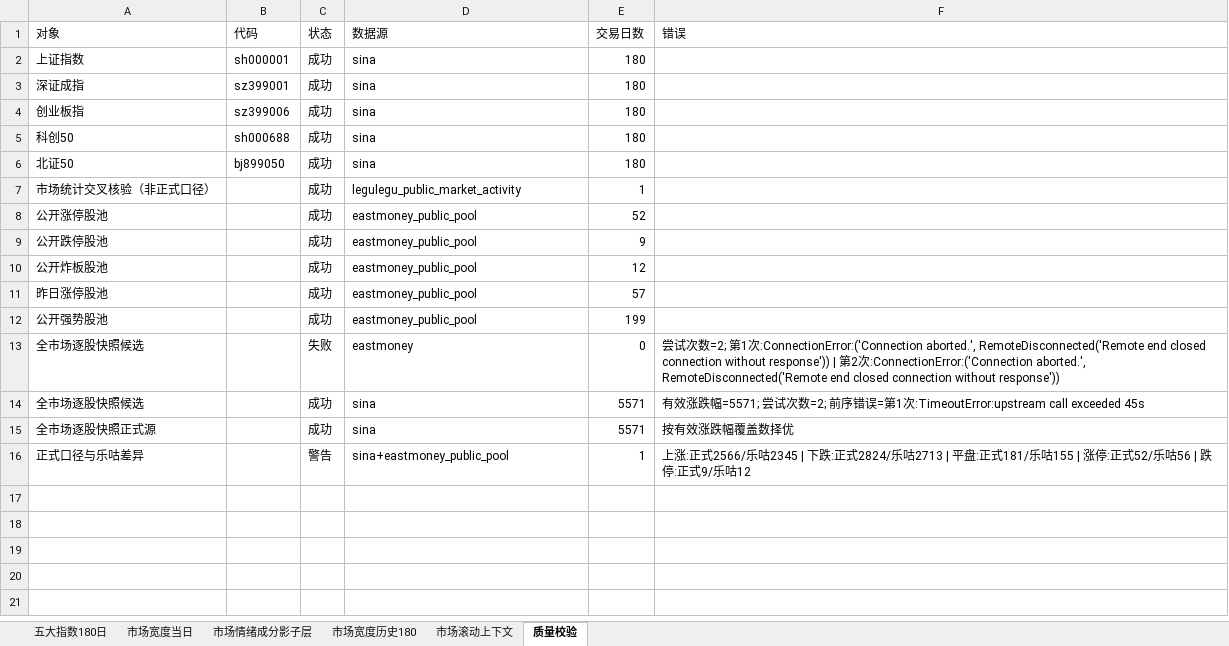
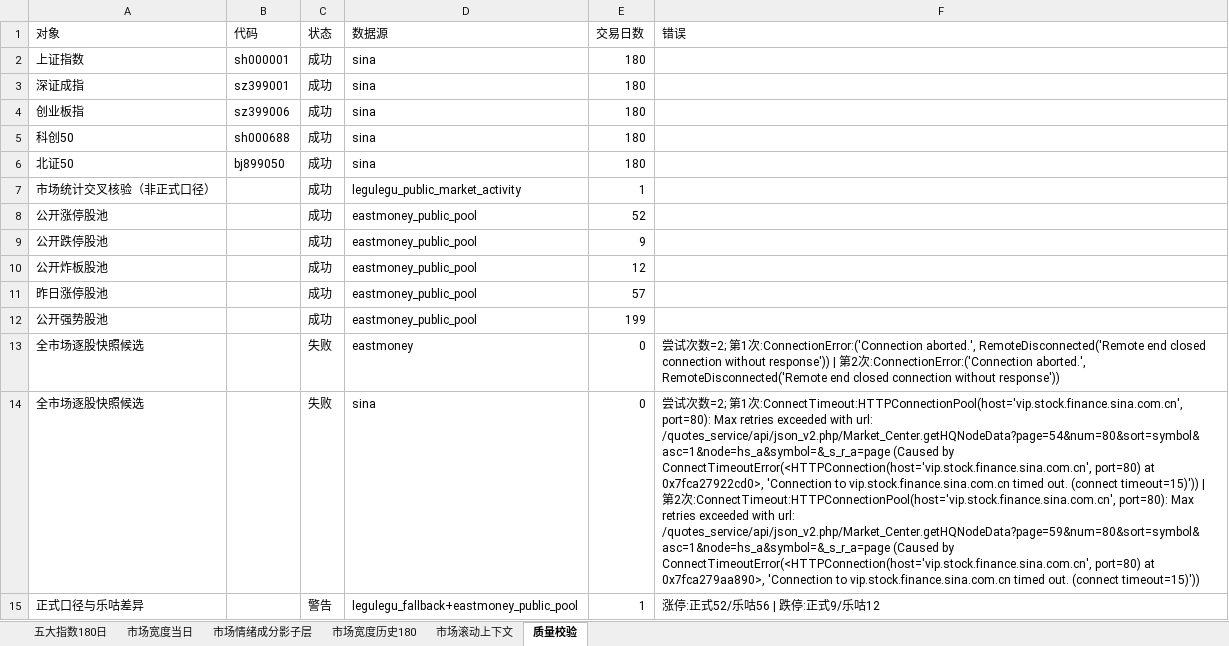
Before and after one commit to CyberAI2026/-akshare-mobile, an Excel workbook: v5_data/latest/market_review.xlsx, sheet 质量校验, drawn as a sheet; values as stored, in another font and other column widths than the file's, no borders; removed rows and columns are numbered as before the commit, all else as after; the diff names each change by its address in the sheet, - before the commit and + after, or states it on an @@ line.

```diff
--- a/v5_data/latest/market_review.xlsx (sheet 质量校验)
+++ b/v5_data/latest/market_review.xlsx (sheet 质量校验)
-C14 (状态): 成功
+C14 (状态): 失败
-E14 (交易日数): 5571
+E14 (交易日数): 0
-F14 (错误): 有效涨跌幅=5571; 尝试次数=2; 前序错误=第1次:TimeoutError:upstream call exceeded 45s
+F14 (错误): 尝试次数=2; 第1次:ConnectTimeout:HTTPConnectionPool(host='vip.stock.finance.sina.com.cn', port=80): Max retries exceeded with url: /quotes_service/api/json_v2.php/Market_Center.getHQNodeData?page=54&num=80&sort=symbol&asc=1&node=hs_a&symbol=&_s_r_a=page (Caused by ConnectTimeoutError(<HTTPConnection(host='vip.stock.finance.sina.com.cn', port=80) at 0x7fca27922cd0>, 'Connection to vip.stock.finance.sina.com.cn timed out. (connect timeout=15)')) | 第2次:ConnectTimeout:HTTPConnectionPool(host='vip.stock.finance.sina.com.cn', port=80): Max retries exceeded with url: /quotes_service/api/json_v2.php/Market_Center.getHQNodeData?page=59&num=80&sort=symbol&asc=1&node=hs_a&symbol=&_s_r_a=page (Caused by ConnectTimeoutError(<HTTPConnection(host='vip.stock.finance.sina.com.cn', port=80) at 0x7fca279aa890>, 'Connection to vip.stock.finance.sina.com.cn timed out. (connect timeout=15)'))
-row 15: 全市场逐股快照正式源 |  | 成功 | sina | 5571 | 按有效涨跌幅覆盖数择优
-D15 (数据源): sina+eastmoney_public_pool
+D15 (数据源): legulegu_fallback+eastmoney_public_pool
-F15 (错误): 上涨:正式2566/乐咕2345 | 下跌:正式2824/乐咕2713 | 平盘:正式181/乐咕155 | 涨停:正…
+F15 (错误): 涨停:正…
```
Also changed, not shown: sheet 市场情绪成分影子层, sheet 市场滚动上下文, sheet 市场宽度历史180, sheet 市场宽度当日, v5_data/latest/sector_fund_flow.xlsx, 4 other files.
